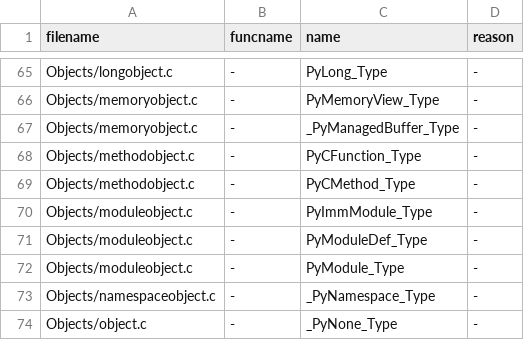
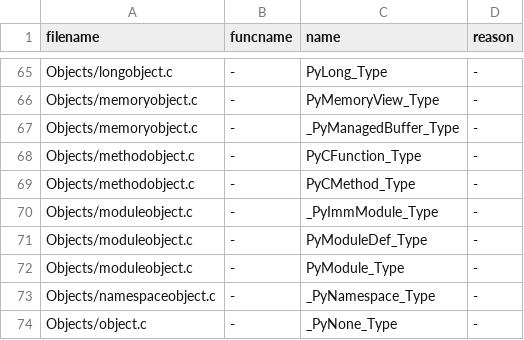
Before and after one commit to fxpl/cpython, a TSV file: Tools/c-analyzer/cpython/globals-to-fix.tsv, drawn as a sheet; only a part is shown, gaps mark what is left out.

Commit message:
Immutable modules: Fix proxy mode breaking tests

```diff
--- a/Tools/c-analyzer/cpython/globals-to-fix.tsv
+++ b/Tools/c-analyzer/cpython/globals-to-fix.tsv
@@ -69,3 +69,3 @@ Objects/methodobject.c	-	PyCFunction_Type	-
 Objects/methodobject.c	-	PyCMethod_Type	-
-Objects/moduleobject.c	-	PyImmModule_Type	-
+Objects/moduleobject.c	-	_PyImmModule_Type	-
 Objects/moduleobject.c	-	PyModuleDef_Type	-
```
Also changed, not shown: 16 other files.
